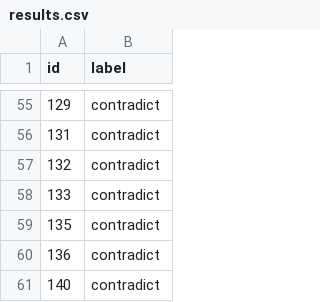
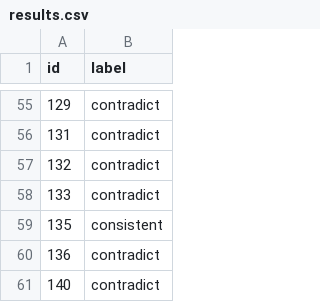
Before and after one commit to Kabyik-Kayal/KDSH, a CSV file: results.csv, drawn as a sheet; only a part is shown, gaps mark what is left out.

```diff
--- a/results.csv
+++ b/results.csv
@@ -58,3 +58,3 @@ id,label
 133,contradict
-135,contradict
+135,consistent
 136,contradict
```
Also changed, not shown: 6 other files.
